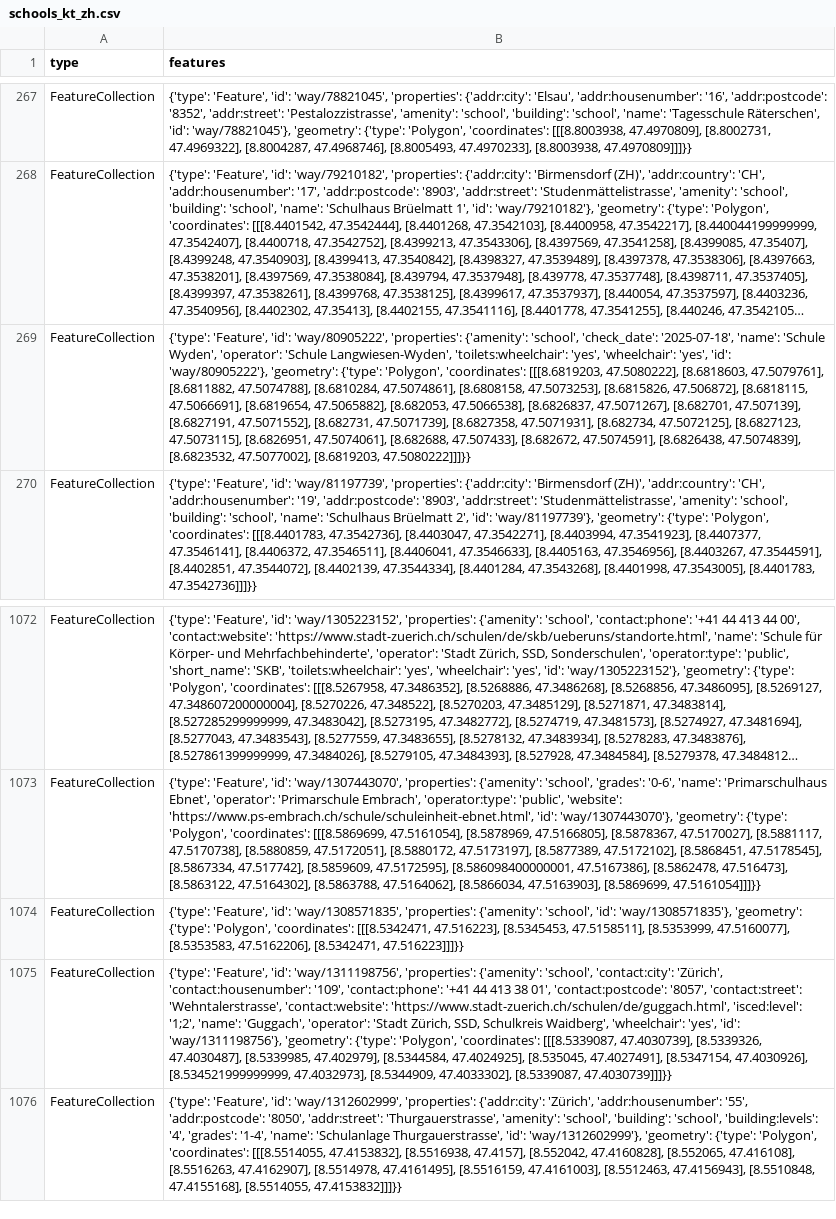
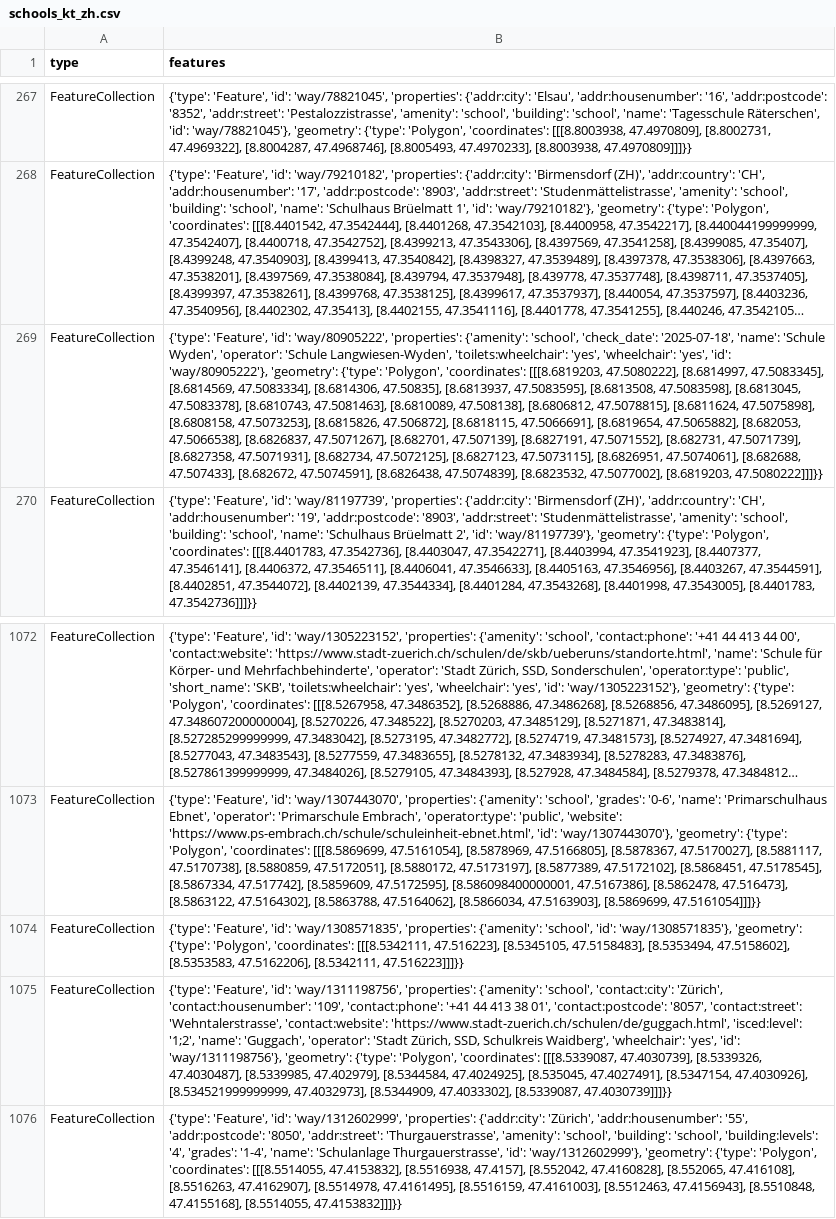
Before and after one commit to OpenBracketsCH/rescue-data, a CSV file: data/csv/schools/schools_kt_zh.csv, drawn as a sheet; only a part is shown, gaps mark what is left out; long unchanged cells end in …; the diff names each change by its address in the sheet, - before the commit and + after, or states it on an @@ line.

```diff
--- a/data/csv/schools/schools_kt_zh.csv
+++ b/data/csv/schools/schools_kt_zh.csv
-B269 (features): …[[[8.6819203, 47.5080222], [8.6818603, 47.5079761], [8.6811882, 47.5074788], [8.6810284, 47.5074861], [8.6808158, 47.5073253],…
+B269 (features): …[[[8.6819203, 47.5080222], [8.6814997, 47.5083345], [8.6814569, 47.5083334], [8.6814306, 47.50835], [8.6813937, 47.5083595], [8.6813508, 47.5083598], [8.6813045, 47.5083378], [8.6810743, 47.5081463], [8.6810089, 47.508138], [8.6806812, 47.5078815], [8.6811624, 47.5075898], [8.6808158, 47.5073253],…
-B1074 (features): …'Polygon', 'coordinates': [[[8.5342471, 47.516223], [8.5345453, 47.5158511], [8.5353999, 47.5160077], [8.5353583, 47.5162206], [8.5342471, 47.516223]]]}}
+B1074 (features): …'Polygon', 'coordinates': [[[8.5342111, 47.516223], [8.5345105, 47.5158483], [8.5353494, 47.5158602], [8.5353583, 47.5162206], [8.5342111, 47.516223]]]}}
```
Also changed, not shown: data/csv/access/gates/gates_kt_sz.csv, data/csv/facilities/hospital/hospital_switzerland.csv, 2 other files.
